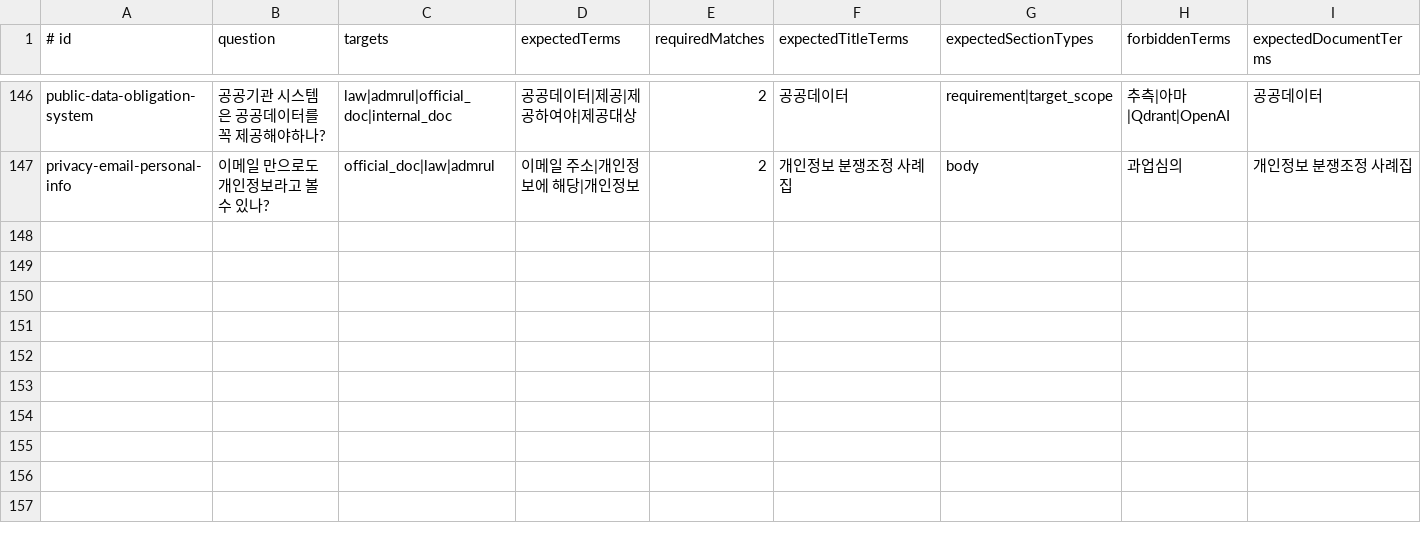
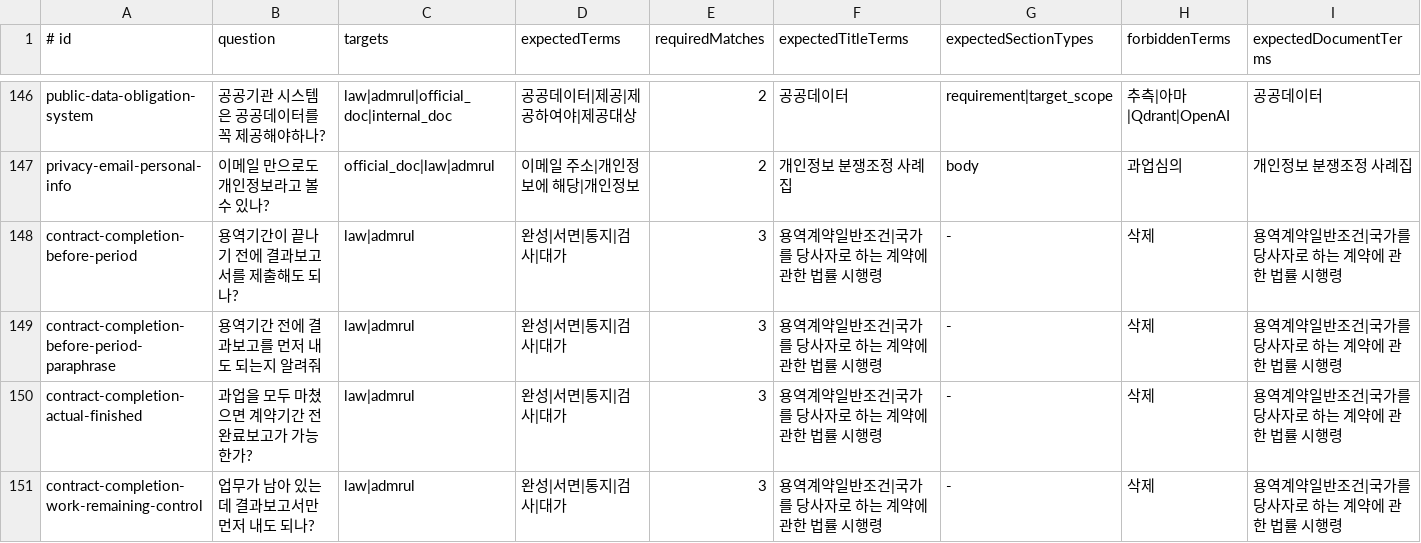
Before and after one commit to jeonghyun917/pandora, a TSV file: src/main/resources/rag-evaluation-cases.tsv, drawn as a sheet; only a part is shown, gaps mark what is left out; rows hold the shown columns only; the diff names each change by its address in the sheet, - before the commit and + after, or states it on an @@ line.

```diff
--- a/src/main/resources/rag-evaluation-cases.tsv
+++ b/src/main/resources/rag-evaluation-cases.tsv
+row 148: contract-completion-before-period | 용역기간이 끝나기 전에 결과보고서를 제출해도 되나? | law|admrul | 완성|서면|통지|검사|대가 | 3 | 용역계약일반조건|국가를 당사자로 하는 계약에 관한 법률 시행령 | - | 삭제 | 용역계약일반조건|국가를 당사자로 하는 계약에 관한 법률 시행령
+row 149: contract-completion-before-period-paraphrase | 용역기간 전에 결과보고를 먼저 내도 되는지 알려줘 | law|admrul | 완성|서면|통지|검사|대가 | 3 | 용역계약일반조건|국가를 당사자로 하는 계약에 관한 법률 시행령 | - | 삭제 | 용역계약일반조건|국가를 당사자로 하는 계약에 관한 법률 시행령
+row 150: contract-completion-actual-finished | 과업을 모두 마쳤으면 계약기간 전 완료보고가 가능한가? | law|admrul | 완성|서면|통지|검사|대가 | 3 | 용역계약일반조건|국가를 당사자로 하는 계약에 관한 법률 시행령 | - | 삭제 | 용역계약일반조건|국가를 당사자로 하는 계약에 관한 법률 시행령
+row 151: contract-completion-work-remaining-control | 업무가 남아 있는데 결과보고서만 먼저 내도 되나? | law|admrul | 완성|서면|통지|검사|대가 | 3 | 용역계약일반조건|국가를 당사자로 하는 계약에 관한 법률 시행령 | - | 삭제 | 용역계약일반조건|국가를 당사자로 하는 계약에 관한 법률 시행령
```
Also changed, not shown: src/main/resources/rag-answer-evaluation-oracles.tsv, src/main/resources/rag-evaluation-cases.generated.tsv, 53 other files.
